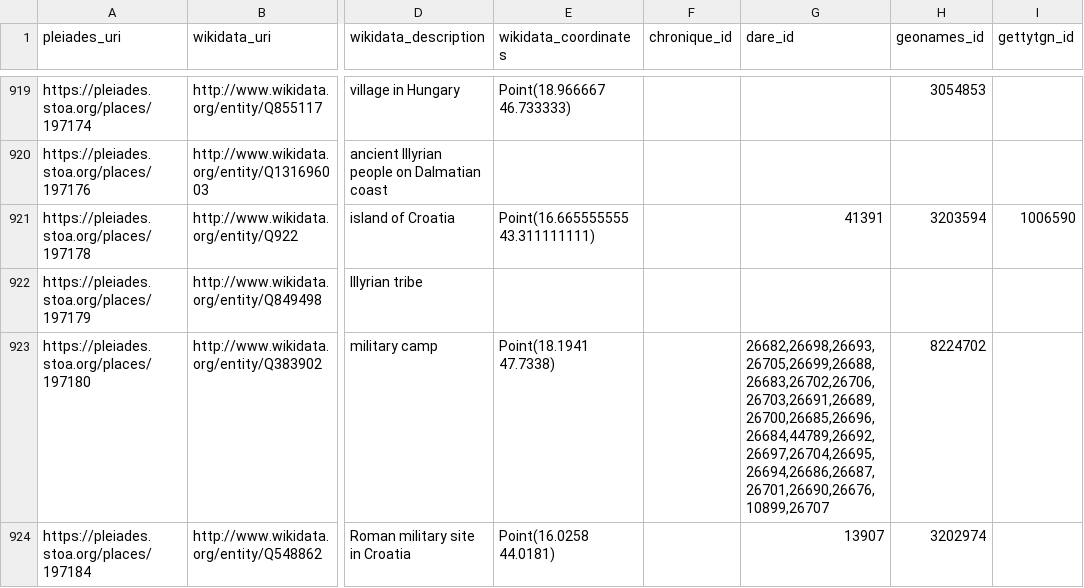
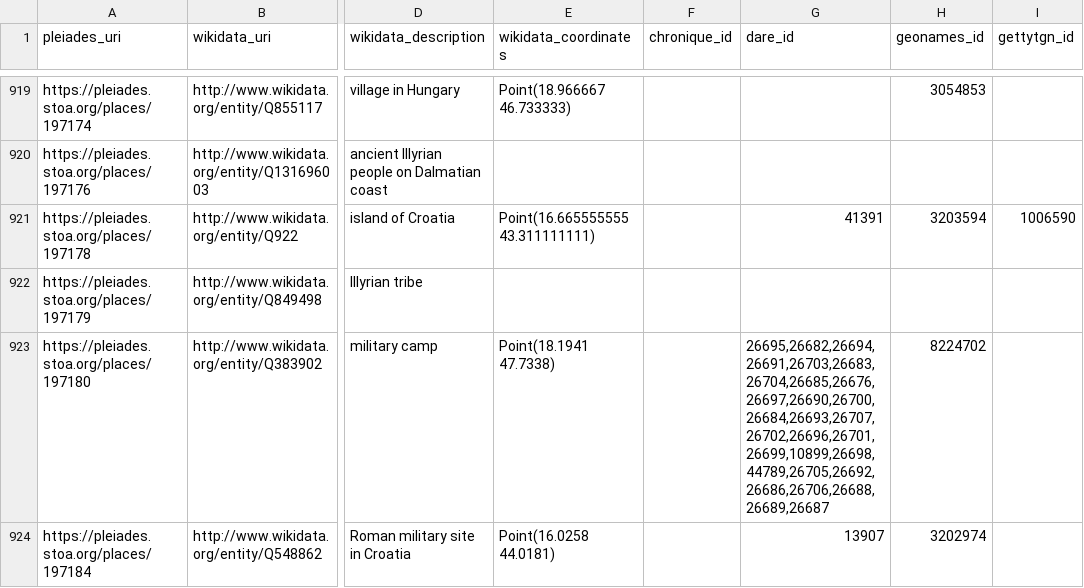
Before and after one commit to isawnyu/pleiades_wikidata, a CSV file: data/wikidata_not_in_pleiades.csv, drawn as a sheet; only a part is shown, gaps mark what is left out; the diff covers the shown part only; the diff names each change by its address in the sheet, - before the commit and + after, or states it on an @@ line.

```diff
--- a/data/wikidata_not_in_pleiades.csv
+++ b/data/wikidata_not_in_pleiades.csv
-G923 (dare_id): 26682,26698,26693,26705,26699,26688,26683,26702,26706,26703,26691,26689,26700,26685,26696,26684,44789,26692,26697,26704,26695,26694,26686,26687,26701,26690,26676,10899,26707
+G923 (dare_id): 26695,26682,26694,26691,26703,26683,26704,26685,26676,26697,26690,26700,26684,26693,26707,26702,26696,26701,26699,10899,26698,44789,26705,26692,26686,26706,26688,26689,26687
```
Also changed, not shown: 5 removed rows and 72 edited cells elsewhere in this file, data/pleiades_not_in_wikidata.csv, 2 other files.
